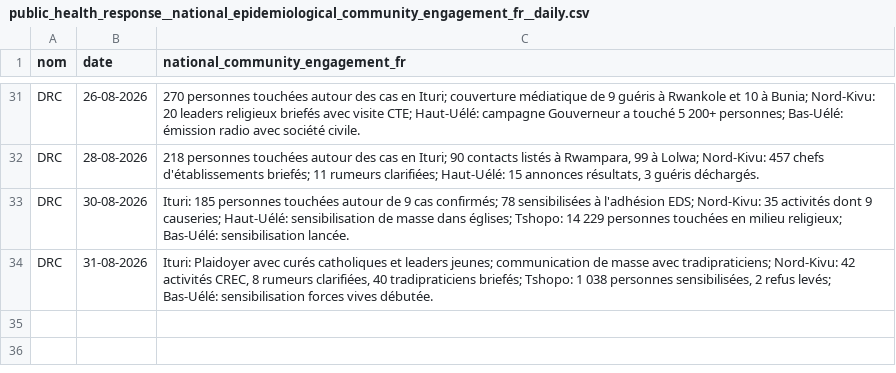
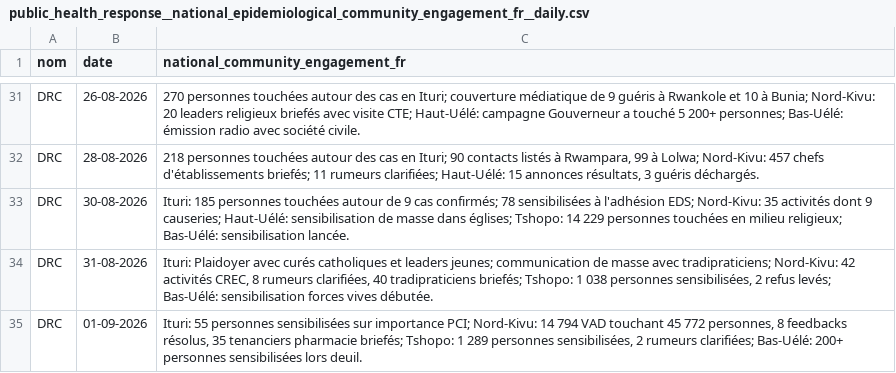
Before and after one commit to INRB-UMIE/BDBV2026-Data, a CSV file: data/public_health_response/processed/public_health_response__national_epidemiological_community_engagement_fr__daily.csv, drawn as a sheet; only a part is shown, gaps mark what is left out.

```diff
--- a/data/public_health_response/processed/public_health_response__national_epidemiological_community_engagement_fr__daily.csv
+++ b/data/public_health_response/processed/public_health_response__national_epidemiological_community_engagement_fr__daily.csv
@@ -34 +34,2 @@ DRC,30-08-2026,"Ituri: 185 personnes touchées autour de 9 cas confirmés; 78 se
 DRC,31-08-2026,"Ituri: Plaidoyer avec curés catholiques et leaders jeunes; communication de masse avec tradipraticiens; Nord-Kivu: 42 activités CREC, 8 rumeurs clarifiées, 40 tradipraticiens briefés; Tshopo: 1 038 personnes sensibilisées, 2 refus levés; Bas-Uélé: sensibilisation forces vives débutée."
+DRC,01-09-2026,"Ituri: 55 personnes sensibilisées sur importance PCI; Nord-Kivu: 14 794 VAD touchant 45 772 personnes, 8 feedbacks résolus, 35 tenanciers pharmacie briefés; Tshopo: 1 289 personnes sensibilisées, 2 rumeurs  clarifiées; Bas-Uélé: 200+ personnes sensibilisées lors deuil."
```
Also changed, not shown: data/public_health_response/processed/public_health_response__national_epidemiological_infection_prevention_controle_fr__daily.csv, data/public_health_response/processed/public_health_response__national_epidemiological_laboratory_en__daily.csv, 25 other files.
